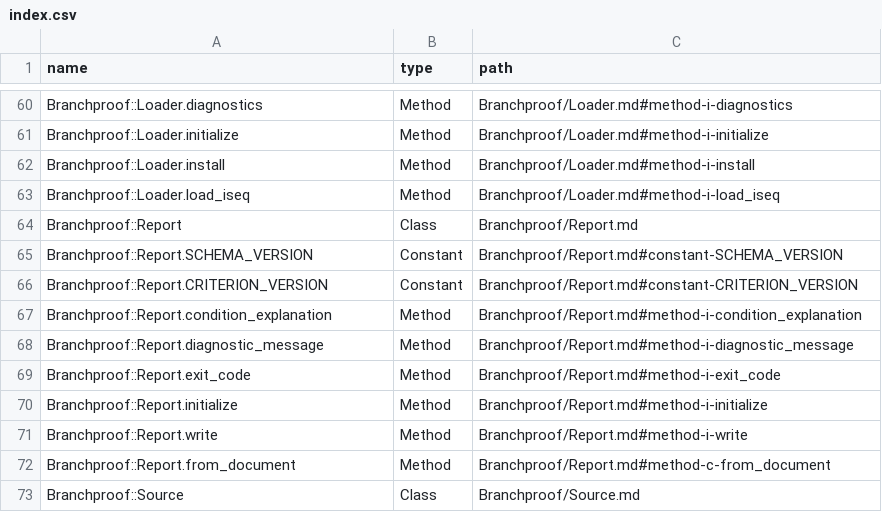
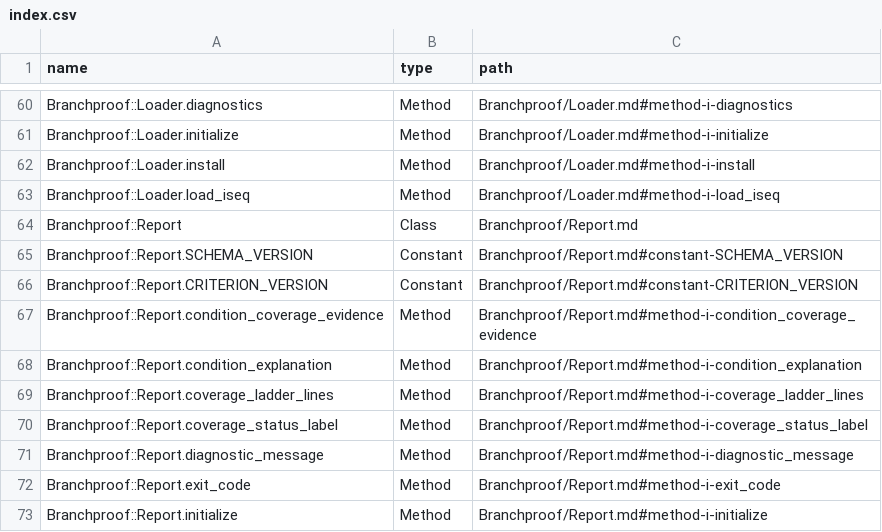
Before and after one commit to lucianghinda/branchproof, a CSV file: doc/index.csv, drawn as a sheet; only a part is shown, gaps mark what is left out; the shorter side is filled out with more unchanged rows; the diff names each change by its address in the sheet, - before the commit and + after, or states it on an @@ line.

Commit message:
Identify the coverage-ladder release as version 0.6.0
Assign the merged coverage criteria a new minor version so users can
select and reproduce this feature set. Include the changelog, resolved
bundle version, and regenerated documentation in the tagged source tree.

Constraint: Packaged documentation must be generated before creating the release tag
Confidence: high
Scope-risk: narrow
Tested: Release preparation: 254 tests, 148036 assertions, zero failures or errors
Tested: RuboCop clean; YARD and documentation generation; gem build and SHA256 verification
Not-tested: Four opt-in Rails integration tests were skipped

```diff
--- a/doc/index.csv
+++ b/doc/index.csv
+row 67: Branchproof::Report.condition_coverage_evidence | Method | Branchproof/Report.md#method-i-condition_coverage_evidence
+row 69: Branchproof::Report.coverage_ladder_lines | Method | Branchproof/Report.md#method-i-coverage_ladder_lines
+row 70: Branchproof::Report.coverage_status_label | Method | Branchproof/Report.md#method-i-coverage_status_label
```
Also changed, not shown: 6 other files.
